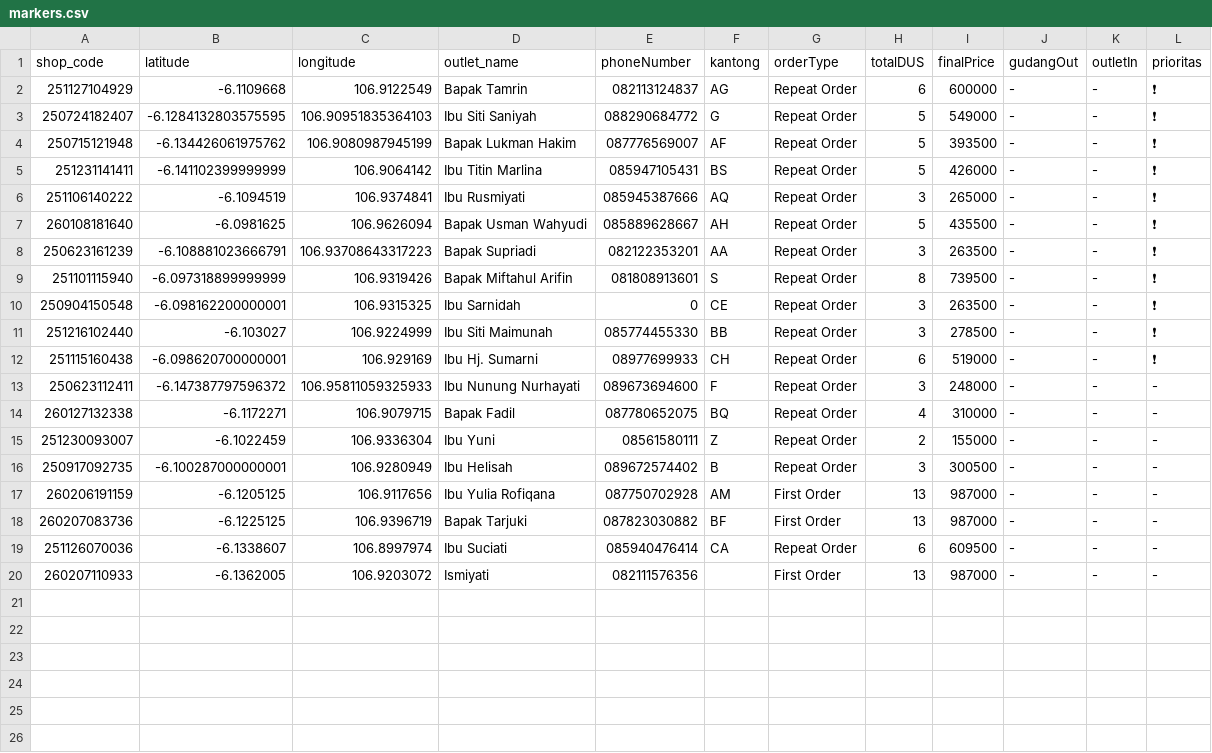
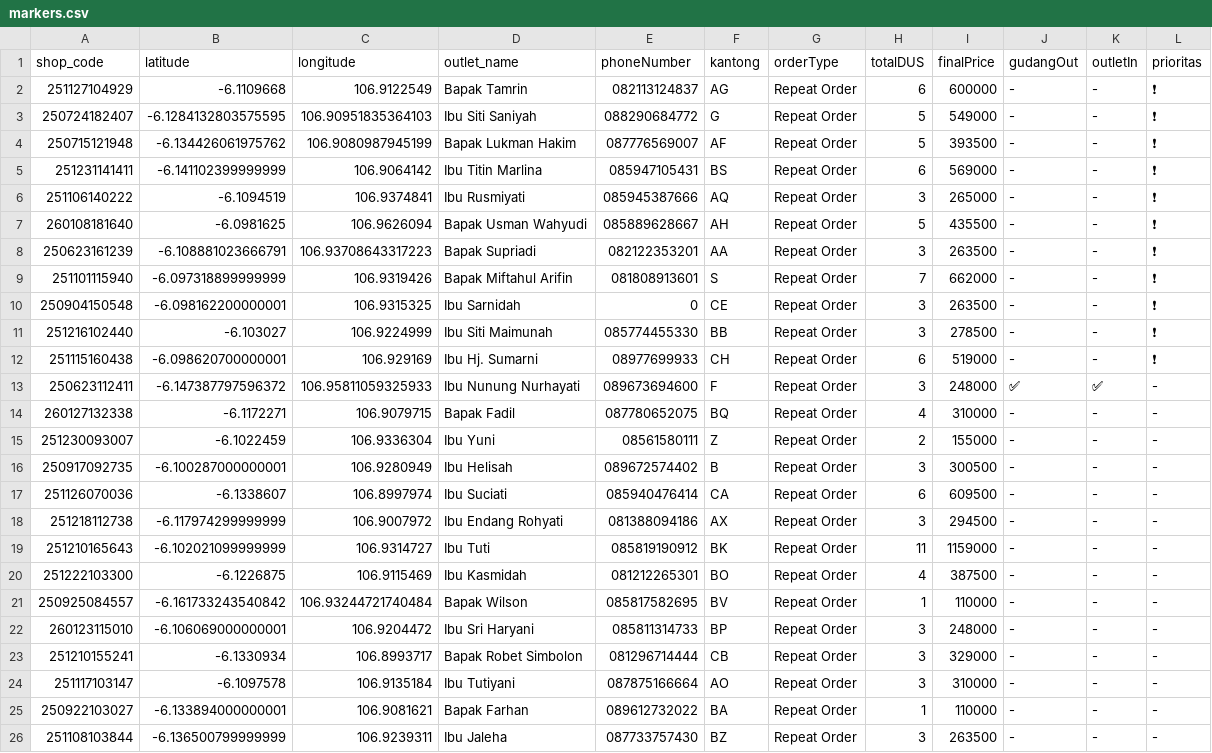
Before and after one commit to AlimanIrawan/indonesia-delivery-map-system, a CSV file: public/markers.csv, drawn as a sheet.

Commit message:
🚚 更新送货数据 - 2026/02/07

```diff
--- a/public/markers.csv
+++ b/public/markers.csv
@@ -4,3 +4,3 @@ shop_code,latitude,longitude,outlet_name,phoneNumber,kantong,orderType,totalDUS,
 250715121948,-6.134426061975762,106.9080987945199,"Bapak Lukman Hakim","087776569007","AF","Repeat Order","5","393500","-","-","❗"
-251231141411,-6.141102399999999,106.9064142,"Ibu Titin Marlina","085947105431","BS","Repeat Order","5","426000","-","-","❗"
+251231141411,-6.141102399999999,106.9064142,"Ibu Titin Marlina","085947105431","BS","Repeat Order","6","569000","-","-","❗"
 251106140222,-6.1094519,106.9374841,"Ibu Rusmiyati","085945387666","AQ","Repeat Order","3","265000","-","-","❗"
@@ -8,3 +8,3 @@ shop_code,latitude,longitude,outlet_name,phoneNumber,kantong,orderType,totalDUS,
 250623161239,-6.108881023666791,106.93708643317223,"Bapak Supriadi","082122353201","AA","Repeat Order","3","263500","-","-","❗"
-251101115940,-6.097318899999999,106.9319426,"Bapak Miftahul Arifin","081808913601","S","Repeat Order","8","739500","-","-","❗"
+251101115940,-6.097318899999999,106.9319426,"Bapak Miftahul Arifin","081808913601","S","Repeat Order","7","662000","-","-","❗"
 250904150548,-6.098162200000001,106.9315325,"Ibu Sarnidah","0","CE","Repeat Order","3","263500","-","-","❗"
@@ -12,3 +12,3 @@ shop_code,latitude,longitude,outlet_name,phoneNumber,kantong,orderType,totalDUS,
 251115160438,-6.098620700000001,106.929169,"Ibu Hj. Sumarni","08977699933","CH","Repeat Order","6","519000","-","-","❗"
-250623112411,-6.147387797596372,106.95811059325933,"Ibu Nunung Nurhayati","089673694600","F","Repeat Order","3","248000","-","-","-"
+250623112411,-6.147387797596372,106.95811059325933,"Ibu Nunung Nurhayati","089673694600","F","Repeat Order","3","248000","✅","✅","-"
 260127132338,-6.1172271,106.9079715,"Bapak Fadil","087780652075","BQ","Repeat Order","4","310000","-","-","-"
@@ -16,5 +16,11 @@ shop_code,latitude,longitude,outlet_name,phoneNumber,kantong,orderType,totalDUS,
 250917092735,-6.100287000000001,106.9280949,"Ibu Helisah ","089672574402","B","Repeat Order","3","300500","-","-","-"
-260206191159,-6.1205125,106.9117656,"Ibu Yulia Rofiqana","087750702928","AM","First Order","13","987000","-","-","-"
-260207083736,-6.1225125,106.9396719,"Bapak Tarjuki","087823030882","BF","First Order","13","987000","-","-","-"
 251126070036,-6.1338607,106.8997974,"Ibu Suciati","085940476414","CA","Repeat Order","6","609500","-","-","-"
-260207110933,-6.1362005,106.9203072,"Ismiyati","082111576356","","First Order","13","987000","-","-","-"
+251218112738,-6.117974299999999,106.9007972,"Ibu Endang Rohyati","081388094186","AX","Repeat Order","3","294500","-","-","-"
+251210165643,-6.102021099999999,106.9314727,"Ibu Tuti","085819190912","BK","Repeat Order","11","1159000","-","-","-"
+251222103300,-6.1226875,106.9115469,"Ibu Kasmidah","081212265301","BO","Repeat Order","4","387500","-","-","-"
+250925084557,-6.161733243540842,106.93244721740484,"Bapak Wilson","085817582695","BV","Repeat Order","1","110000","-","-","-"
+260123115010,-6.106069000000001,106.9204472,"Ibu Sri Haryani","085811314733","BP","Repeat Order","3","248000","-","-","-"
+251210155241,-6.1330934,106.8993717,"Bapak Robet Simbolon","081296714444","CB","Repeat Order","3","329000","-","-","-"
+251117103147,-6.1097578,106.9135184,"Ibu Tutiyani","087875166664","AO","Repeat Order","3","310000","-","-","-"
+250922103027,-6.133894000000001,106.9081621,"Bapak Farhan","089612732022","BA","Repeat Order","1","110000","-","-","-"
+251108103844,-6.136500799999999,106.9239311,"Ibu Jaleha","087733757430","BZ","Repeat Order","3","263500","-","-","-"
```
